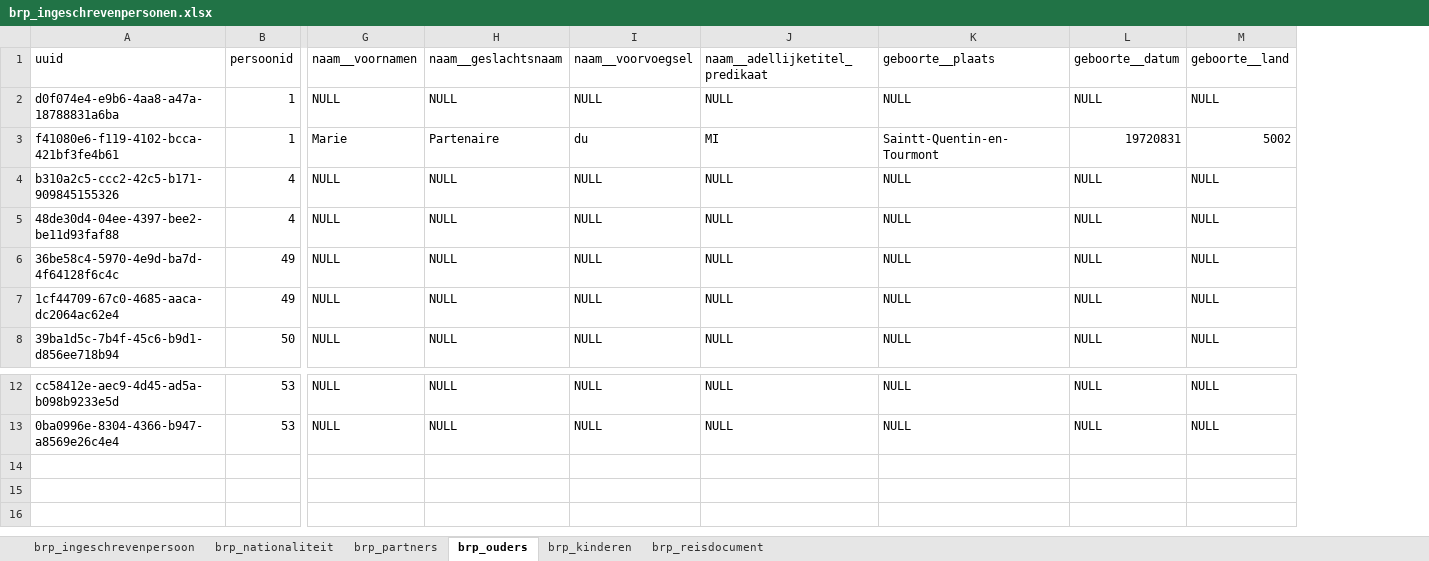
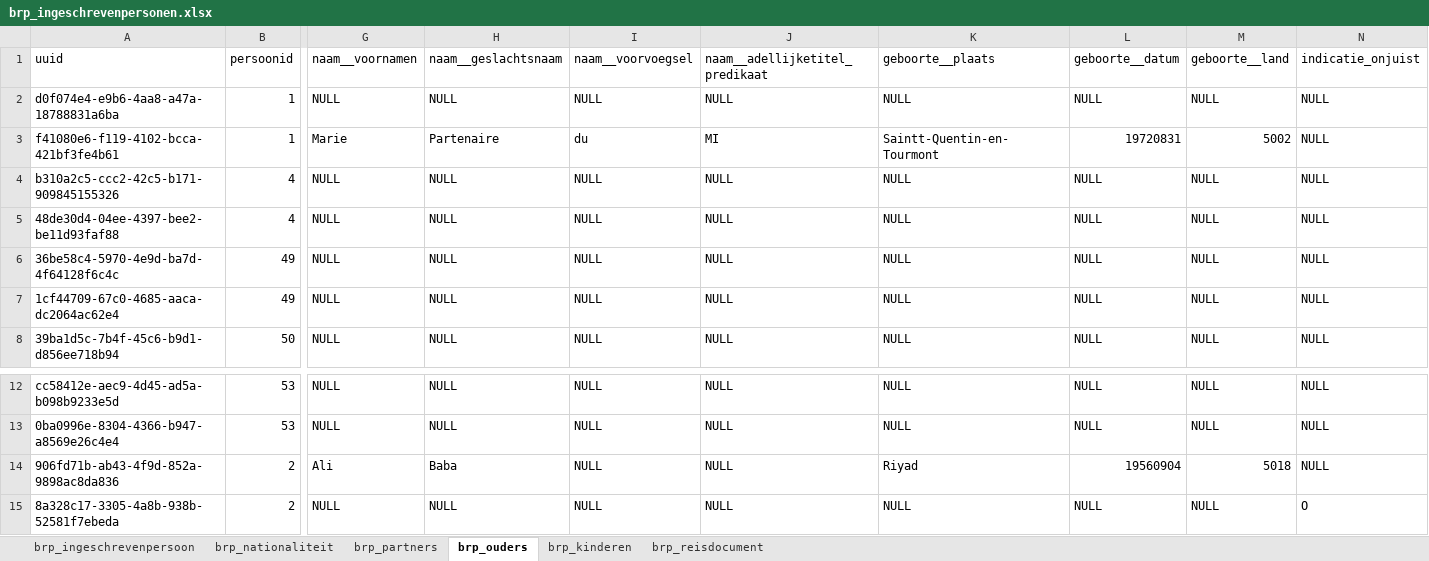
Before and after one commit to BRP-API/Haal-Centraal-BRP-bevragen, an Excel workbook: features/brp_ingeschrevenpersonen.xlsx, sheet brp_ouders, drawn as a sheet; only a part is shown, gaps mark what is left out; values as stored, in another font and other column widths than the file's, no borders; rows hold the shown columns only; the diff names each change by its address in the sheet, - before the commit and + after, or states it on an @@ line.

```diff
--- a/features/brp_ingeschrevenpersonen.xlsx (sheet brp_ouders)
+++ b/features/brp_ingeschrevenpersonen.xlsx (sheet brp_ouders)
+column N (indicatie_onjuist), rows 2-8: all NULL; rows 12-13: NULL | NULL
+row 14: 906fd71b-ab43-4f9d-852a-9898ac8da836 | 2 | Ali | Baba | NULL | NULL | Riyad | 19560904 | 5018 | NULL
+row 15: 8a328c17-3305-4a8b-938b-52581f7ebeda | 2 | NULL | NULL | NULL | NULL | NULL | NULL | NULL | O
```
Also changed, not shown: sheet brp_partners, sheet brp_kinderen, sheet brp_ingeschrevenpersoon, 7 other files.
